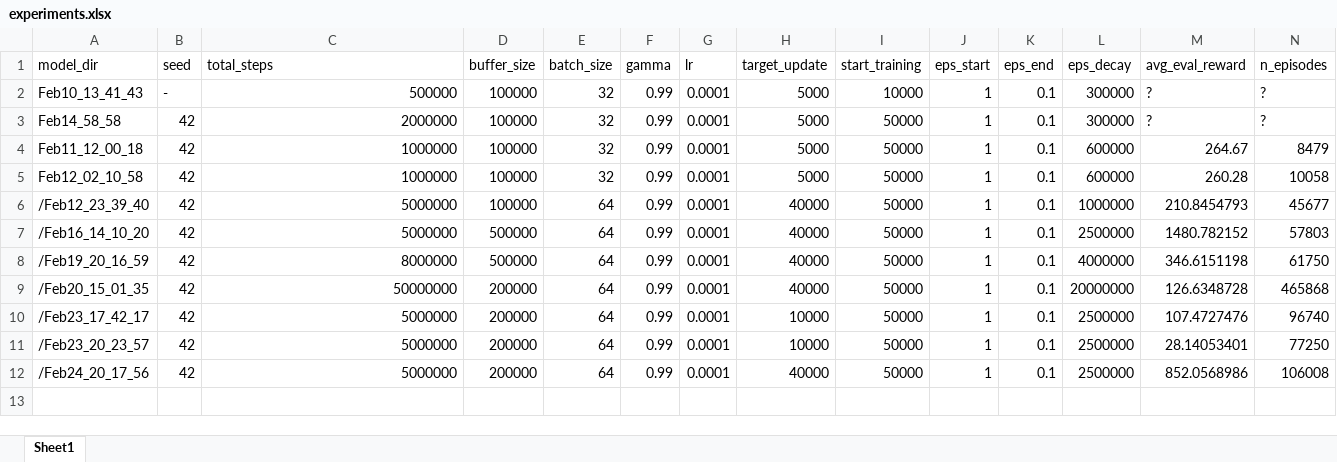
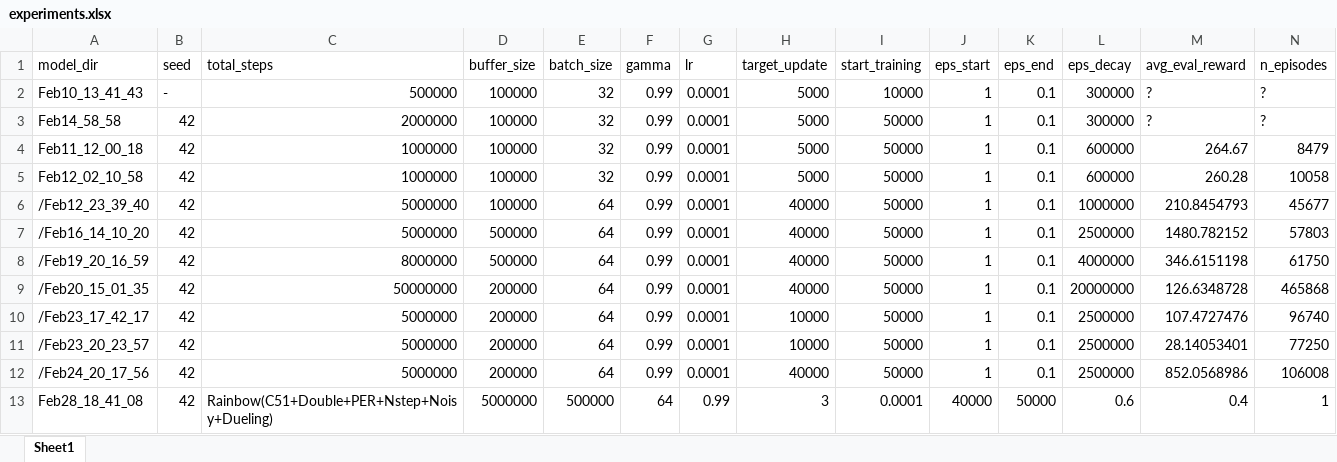
Before and after one commit to victoriagaarcia/MuJoCoDQN, an Excel workbook: runs/experiments.xlsx, sheet Sheet1, drawn as a sheet; only a part is shown; values as stored, in another font and other column widths than the file's, no borders; rows hold the shown columns only; the diff names each change by its address in the sheet, - before the commit and + after, or states it on an @@ line.

Commit message:
rainbow funcionando primer try

```diff
--- a/runs/experiments.xlsx (sheet Sheet1)
+++ b/runs/experiments.xlsx (sheet Sheet1)
+row 13: Feb28_18_41_08 | 42 | Rainbow(C51+Double+PER+Nstep+Noisy+Dueling) | 5000000 | 500000 | 64 | 0.99 | 3 | 0.0001 | 40000 | 50000 | 0.6 | 0.4 | 1
```
Also changed, not shown: 7 other files.
